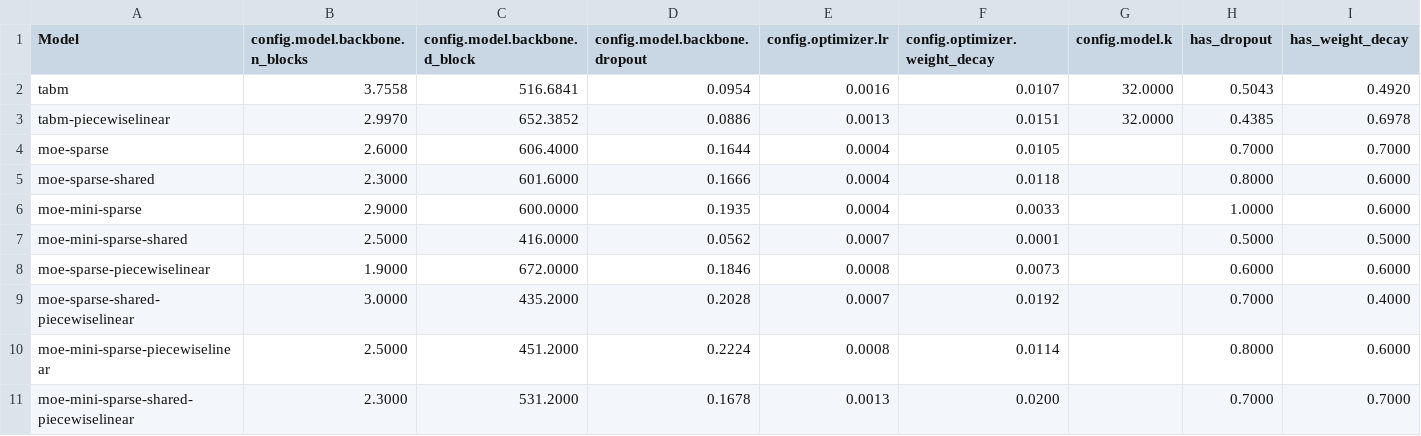
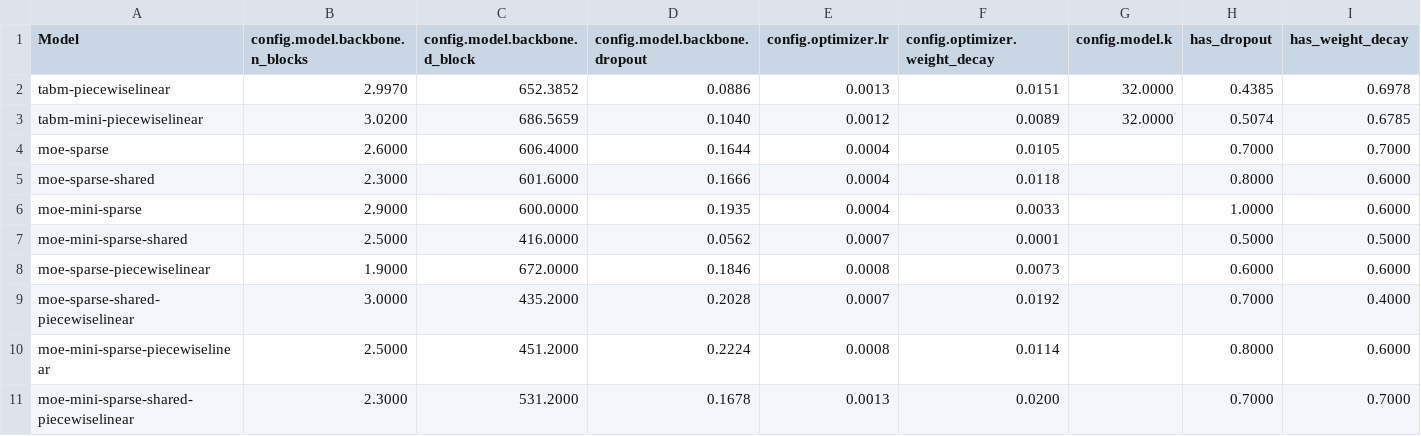
Before and after one commit to Cheol-Will/tab-moe, a CSV file: output/average_hyperparameters.csv, drawn as a sheet; only a part is shown; removed rows and columns are numbered as before the commit, all else as after; rows hold the shown columns only; the diff names each change by its address in the sheet, - before the commit and + after, or states it on an @@ line.

```diff
--- a/output/average_hyperparameters.csv
+++ b/output/average_hyperparameters.csv
-row 2: tabm | 3.7558 | 516.6841 | 0.0954 | 0.0016 | 0.0107 | 32.0000 | 0.5043 | 0.4920
+row 3: tabm-mini-piecewiselinear | 3.0200 | 686.5659 | 0.1040 | 0.0012 | 0.0089 | 32.0000 | 0.5074 | 0.6785
```
Also changed, not shown: output/metrics.csv, 2 other files.
